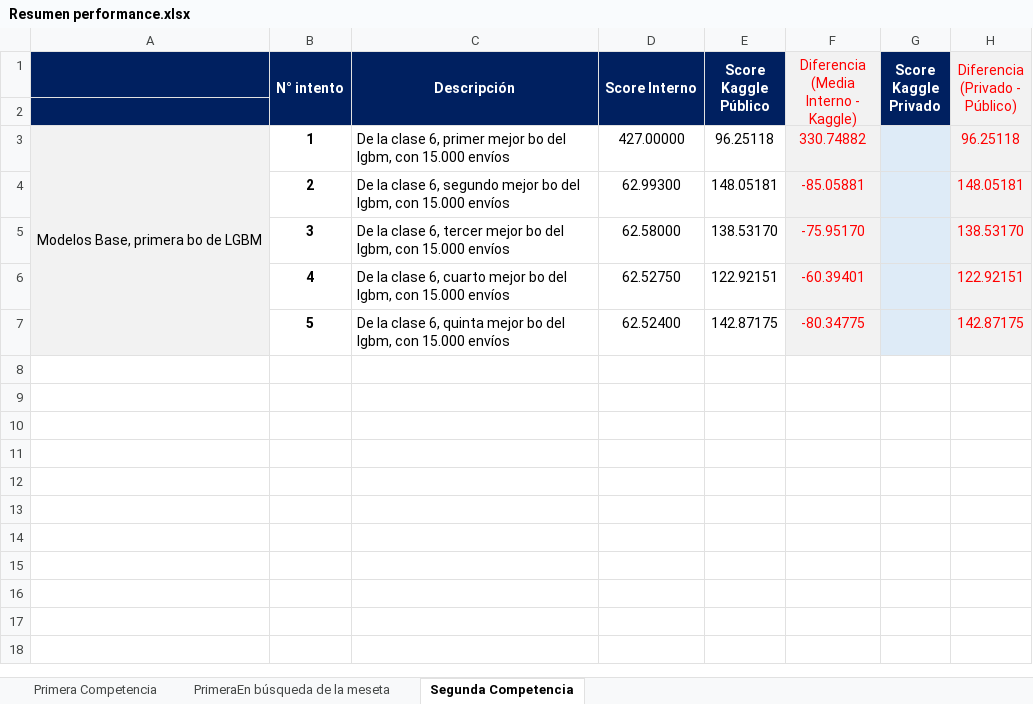
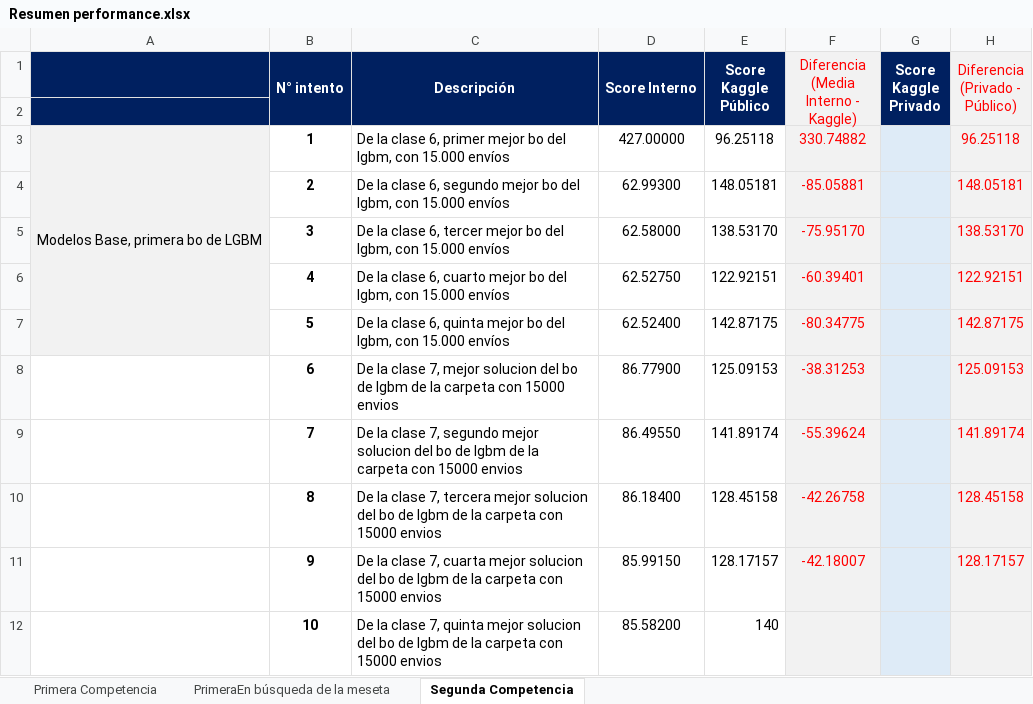
Before and after one commit to germanpestchanker/dmeyf2023, an Excel workbook: German/Resumen performance.xlsx, sheet Segunda Competencia, drawn as a sheet; values as stored, in another font and other column widths than the file's, no borders; charts and pictures not drawn; the diff names each change by its address in the sheet, - before the commit and + after, or states it on an @@ line.

Commit message:
Bo y Resumen Performance update

```diff
--- a/German/Resumen performance.xlsx (sheet Segunda Competencia)
+++ b/German/Resumen performance.xlsx (sheet Segunda Competencia)
+row 8:  | 6 | De la clase 7, mejor solucion del bo de lgbm de la carpeta con 15000 envios | 86.77900 | 125.09153 | -38.31253 |  | 125.09153
+row 9:  | 7 | De la clase 7, segundo mejor solucion del bo de lgbm de la carpeta con 15000 envios | 86.49550 | 141.89174 | -55.39624 |  | 141.89174
+row 10:  | 8 | De la clase 7, tercera mejor solucion del bo de lgbm de la carpeta con 15000 envios | 86.18400 | 128.45158 | -42.26758 |  | 128.45158
+row 11:  | 9 | De la clase 7, cuarta mejor solucion del bo de lgbm de la carpeta con 15000 envios | 85.99150 | 128.17157 | -42.18007 |  | 128.17157
+row 12:  | 10 | De la clase 7, quinta mejor solucion del bo de lgbm de la carpeta con 15000 envios | 85.58200 | 140
```
Also changed, not shown: charts or pictures, 1 other file.
